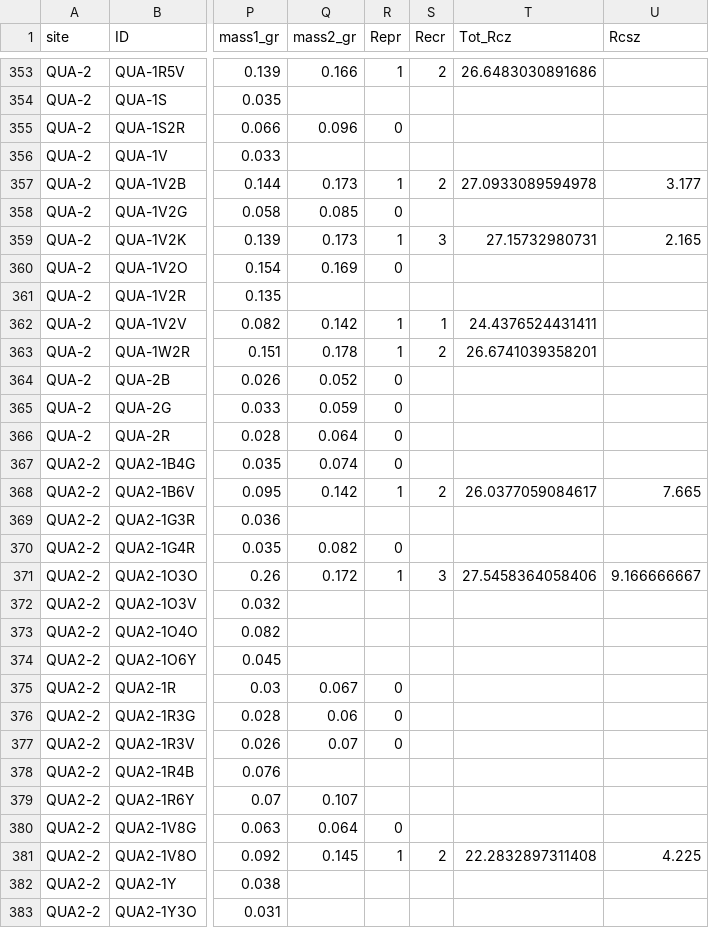
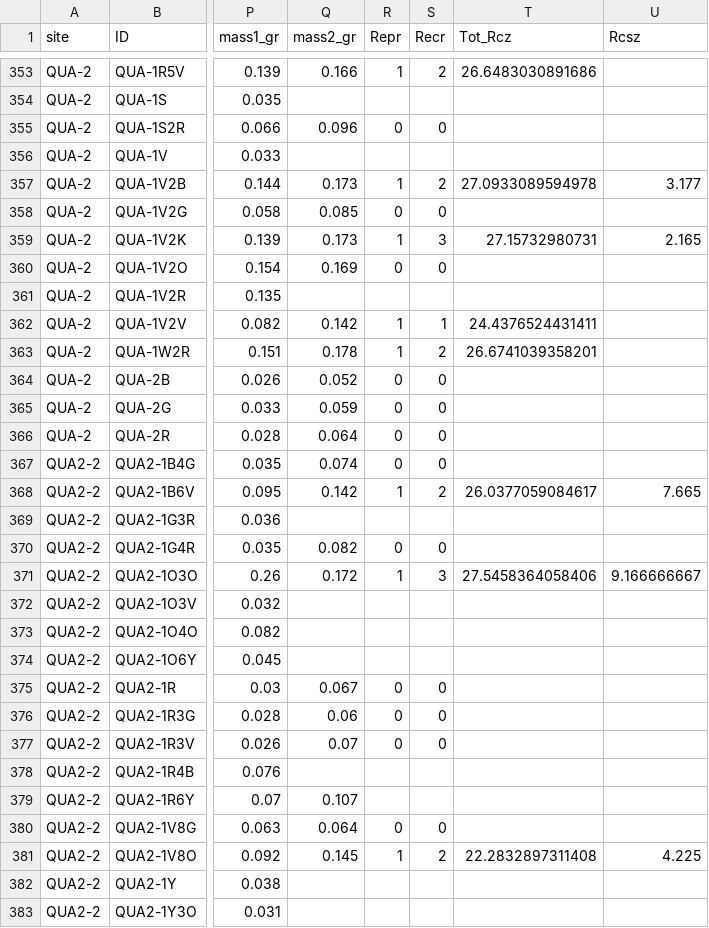
Before and after one commit to JaimeMAnayaRojas/KG, a CSV file: data/GuppyIMP.csv, drawn as a sheet; only a part is shown, gaps mark what is left out; the diff covers the shown part only; the diff names each change by its address in the sheet, - before the commit and + after, or states it on an @@ line.

```diff
--- a/data/GuppyIMP.csv
+++ b/data/GuppyIMP.csv
-S355 (Recr): (empty)
+S355 (Recr): 0
-S358 (Recr): (empty)
+S358 (Recr): 0
-S360 (Recr): (empty)
+S360 (Recr): 0
-S364:S367 (Recr): (empty)
+S364:S367 (Recr): 0
-S370 (Recr): (empty)
+S370 (Recr): 0
-S375:S377 (Recr): (empty)
+S375:S377 (Recr): 0
-S380 (Recr): (empty)
+S380 (Recr): 0
```
Also changed, not shown: 153 edited cells elsewhere in this file, data/KillifishIPM.csv, outputs/Summary_statsIPM.csv, 12 other files.
